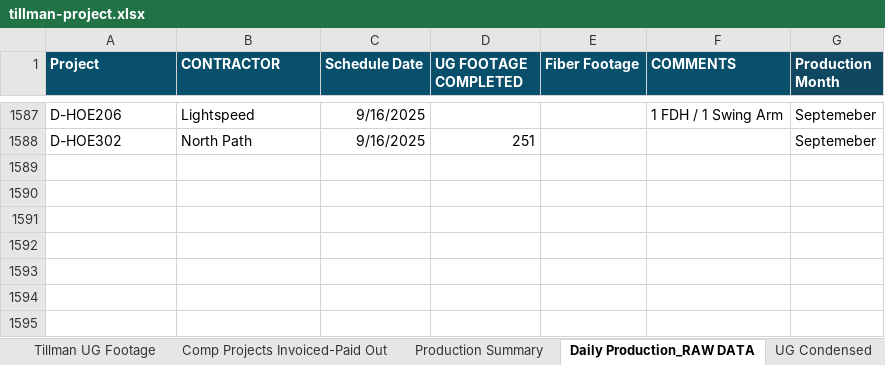
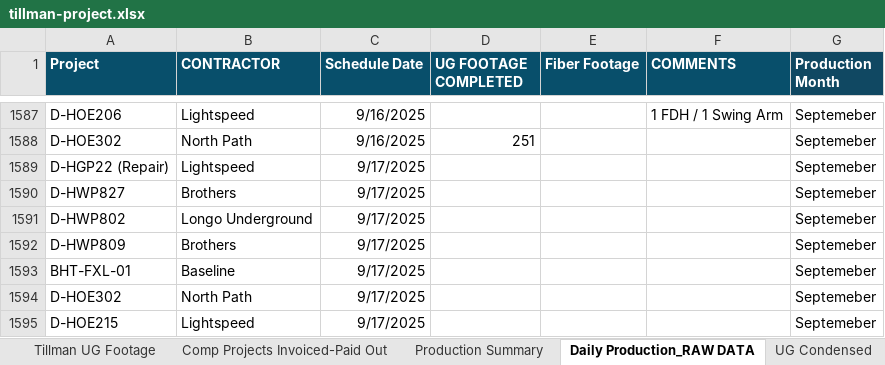
Before and after one commit to JCKraus1/Tillman-Dashboard, an Excel workbook: tillman-project.xlsx, sheet Daily Production_RAW DATA, drawn as a sheet; only a part is shown, gaps mark what is left out; values as stored, in another font and other column widths than the file's, no borders; the diff names each change by its address in the sheet, - before the commit and + after, or states it on an @@ line.

Commit message:
Automated update every 30 minutes

```diff
--- a/tillman-project.xlsx (sheet Daily Production_RAW DATA)
+++ b/tillman-project.xlsx (sheet Daily Production_RAW DATA)
+row 1589: D-HGP22 (Repair) | Lightspeed | 9/17/2025 |  |  |  | Septemeber
+row 1590: D-HWP827 | Brothers | 9/17/2025 |  |  |  | Septemeber
+row 1591: D-HWP802 | Longo Underground | 9/17/2025 |  |  |  | Septemeber
+row 1592: D-HWP809 | Brothers | 9/17/2025 |  |  |  | Septemeber
+row 1593: BHT-FXL-01 | Baseline | 9/17/2025 |  |  |  | Septemeber
+row 1594: D-HOE302 | North Path | 9/17/2025 |  |  |  | Septemeber
+row 1595: D-HOE215 | Lightspeed | 9/17/2025 |  |  |  | Septemeber
```
Also changed, not shown: sheet Tillman UG Footage.
